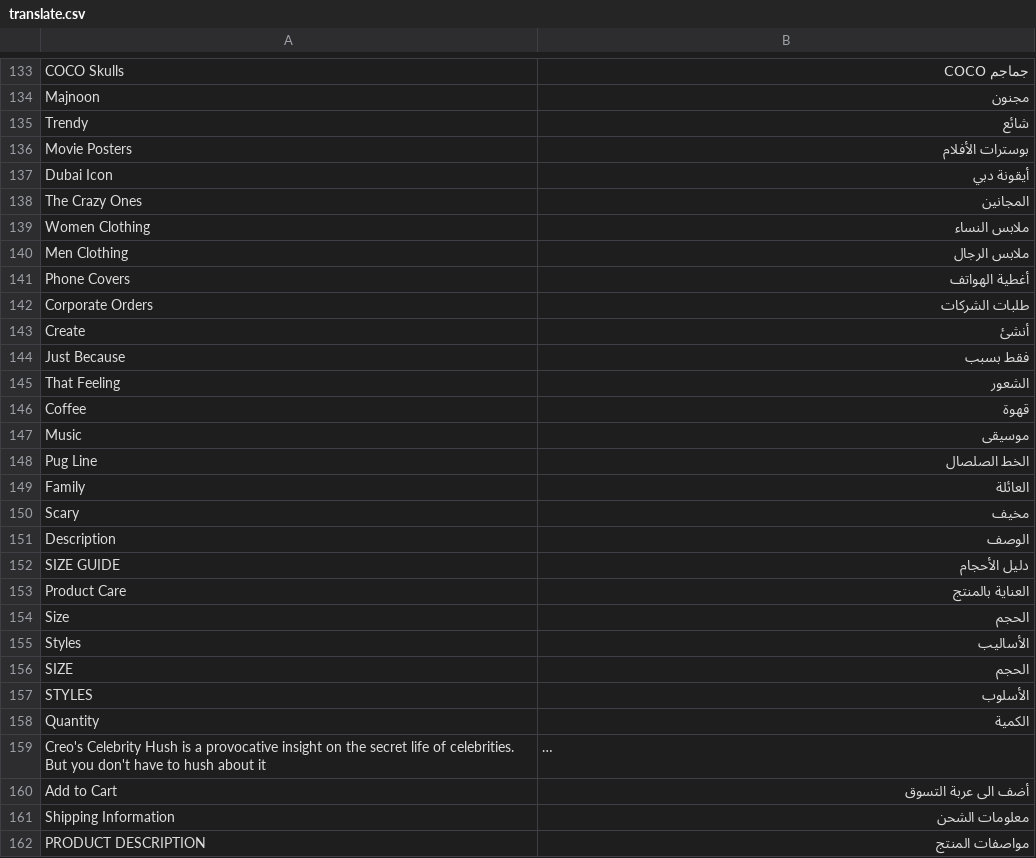
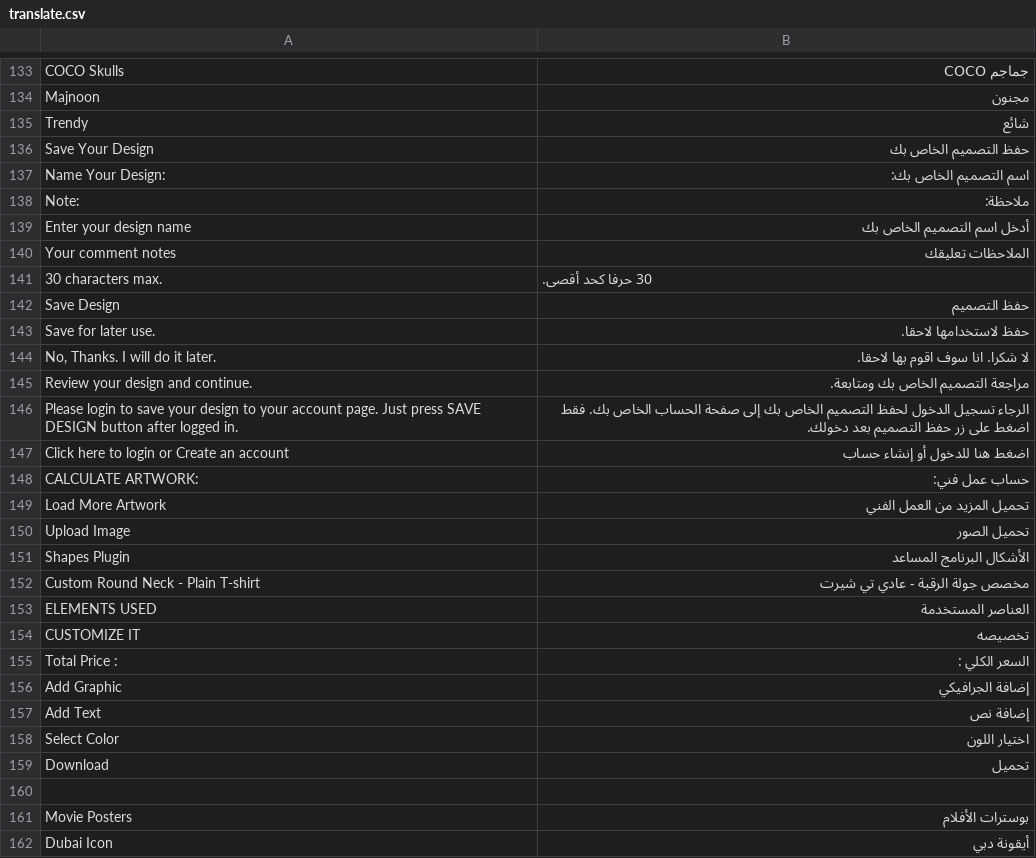
Before and after one commit to chkashif167/creo, a CSV file: app/design/frontend/base/default/locale/ar_SA/translate.csv, drawn as a sheet; only a part is shown, gaps mark what is left out; the shorter side is filled out with more unchanged rows; long unchanged cells end in …; the diff covers the shown part only.

Commit message:
creo ar design your own css and text domain fixes

```diff
--- a/app/design/frontend/base/default/locale/ar_SA/translate.csv
+++ b/app/design/frontend/base/default/locale/ar_SA/translate.csv
@@ -135,2 +135,27 @@
 "Trendy","شائع"
+"Save Your Design","حفظ التصميم الخاص بك"
+"Name Your Design:","اسم التصميم الخاص بك:"
+"Note:","ملاحظة:"
+"Enter your design name","أدخل اسم التصميم الخاص بك"
+"Your comment notes","الملاحظات تعليقك"
+"30 characters max.","30 حرفا كحد أقصى."
+"Save Design","حفظ التصميم"
+"Save for later use.","حفظ لاستخدامها لاحقا."
+"No, Thanks. I will do it later.","لا شكرا. انا سوف اقوم بها لاحقا."
+"Review your design and continue.","مراجعة التصميم الخاص بك ومتابعة."
+"Please login to save your design to your account page. Just press SAVE DESIGN button after logged in.","الرجاء تسجيل الدخول لحفظ التصميم الخاص بك إلى صفحة الحساب الخاص بك. فقط اضغط على زر حفظ التصميم بعد دخولك."
+"Click here to login or Create an account","اضغط هنا للدخول أو إنشاء حساب"
+"CALCULATE ARTWORK:","حساب عمل فني:"
+" Load More Artwork","تحميل المزيد من العمل الفني"
+" Upload Image","تحميل الصور"
+" Shapes Plugin","الأشكال البرنامج المساعد"
+" Custom Round Neck - Plain T-shirt","مخصص جولة الرقبة - عادي تي شيرت"
+"ELEMENTS USED","العناصر المستخدمة"
+"CUSTOMIZE IT","تخصيصه"
+"Total Price :","السعر الكلي :"
+"Add Graphic","إضافة الجرافيكي"
+"Add Text","إضافة نص"
+"Select Color","اختيار اللون"
+" Download","تحميل"
+
 "Movie Posters","بوسترات الأفلام"
```
Also changed, not shown: 1 added row elsewhere in this file, 1 other file.
